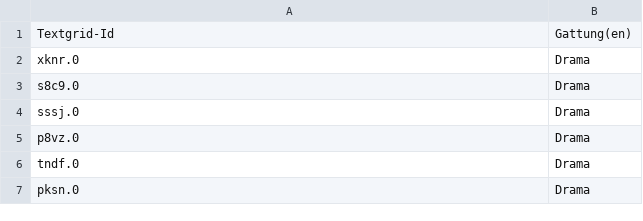
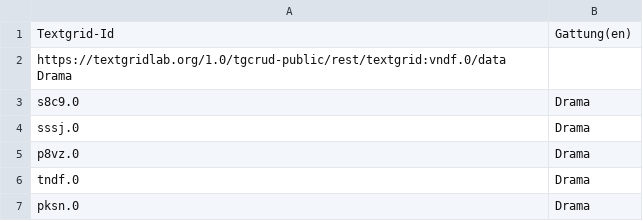
Before and after one commit to quadrama/metadata, a TSV file: drama.tsv, drawn as a sheet; only a part is shown.

Commit message:
Update drama.tsv

```diff
--- a/drama.tsv
+++ b/drama.tsv
@@ -1,3 +1,3 @@
 Textgrid-Id	Gattung(en)
-xknr.0	Drama
+https://textgridlab.org/1.0/tgcrud-public/rest/textgrid:vndf.0/data Drama
 s8c9.0	Drama
```
